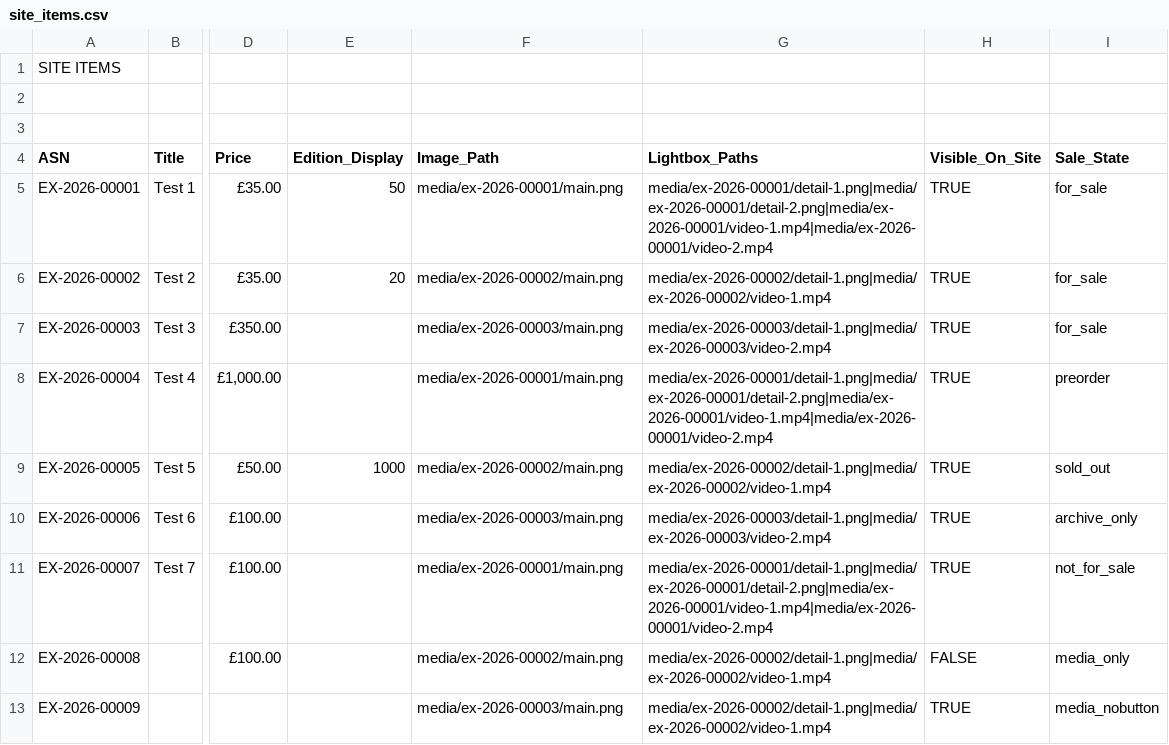
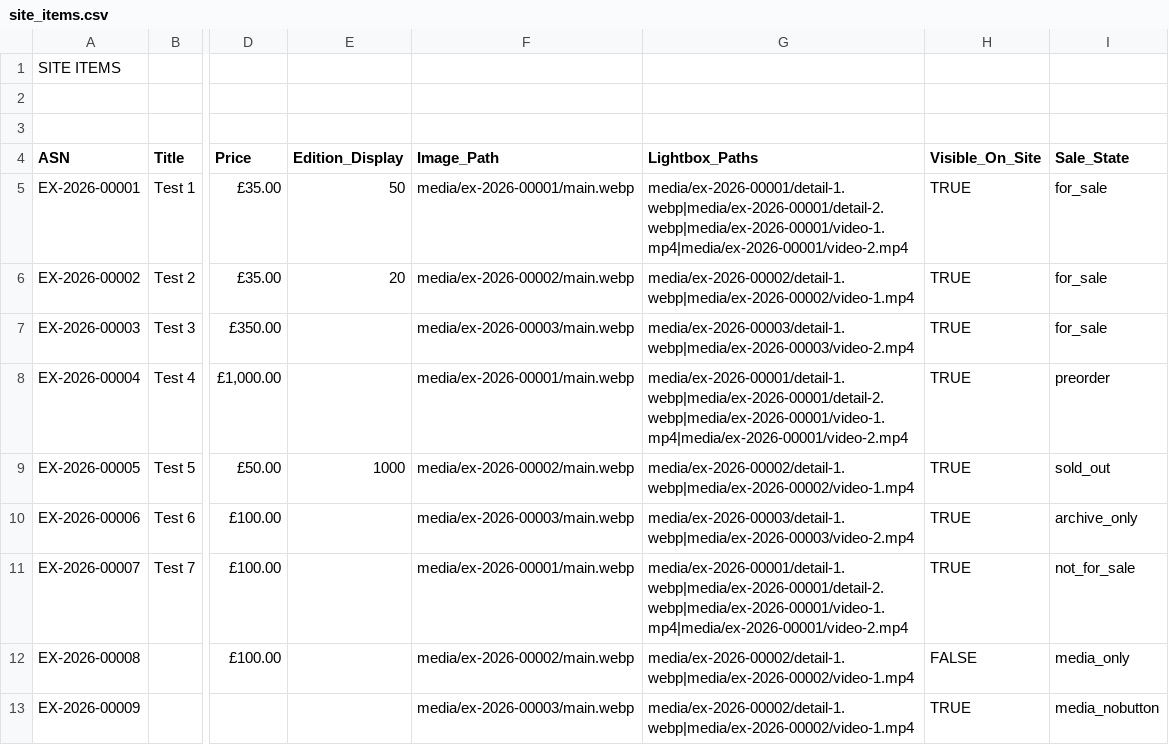
Before and after one commit to Airmaxx95/PaletteKnife, a CSV file: data/site_items.csv, drawn as a sheet; only a part is shown, gaps mark what is left out; the diff names each change by its address in the sheet, - before the commit and + after, or states it on an @@ line.

```diff
--- a/data/site_items.csv
+++ b/data/site_items.csv
-F5 (Image_Path): media/ex-2026-00001/main.png
+F5 (Image_Path): media/ex-2026-00001/main.webp
-G5 (Lightbox_Paths): media/ex-2026-00001/detail-1.png|media/ex-2026-00001/detail-2.png|media/ex-2026-00001/video-1.mp4|media/ex-2026-00001/video-2.mp4
+G5 (Lightbox_Paths): media/ex-2026-00001/detail-1.webp|media/ex-2026-00001/detail-2.webp|media/ex-2026-00001/video-1.mp4|media/ex-2026-00001/video-2.mp4
-F6 (Image_Path): media/ex-2026-00002/main.png
+F6 (Image_Path): media/ex-2026-00002/main.webp
-G6 (Lightbox_Paths): media/ex-2026-00002/detail-1.png|media/ex-2026-00002/video-1.mp4
+G6 (Lightbox_Paths): media/ex-2026-00002/detail-1.webp|media/ex-2026-00002/video-1.mp4
-F7 (Image_Path): media/ex-2026-00003/main.png
+F7 (Image_Path): media/ex-2026-00003/main.webp
-G7 (Lightbox_Paths): media/ex-2026-00003/detail-1.png|media/ex-2026-00003/video-2.mp4
+G7 (Lightbox_Paths): media/ex-2026-00003/detail-1.webp|media/ex-2026-00003/video-2.mp4
-F8 (Image_Path): media/ex-2026-00001/main.png
+F8 (Image_Path): media/ex-2026-00001/main.webp
-G8 (Lightbox_Paths): media/ex-2026-00001/detail-1.png|media/ex-2026-00001/detail-2.png|media/ex-2026-00001/video-1.mp4|media/ex-2026-00001/video-2.mp4
+G8 (Lightbox_Paths): media/ex-2026-00001/detail-1.webp|media/ex-2026-00001/detail-2.webp|media/ex-2026-00001/video-1.mp4|media/ex-2026-00001/video-2.mp4
-F9 (Image_Path): media/ex-2026-00002/main.png
+F9 (Image_Path): media/ex-2026-00002/main.webp
-G9 (Lightbox_Paths): media/ex-2026-00002/detail-1.png|media/ex-2026-00002/video-1.mp4
+G9 (Lightbox_Paths): media/ex-2026-00002/detail-1.webp|media/ex-2026-00002/video-1.mp4
-F10 (Image_Path): media/ex-2026-00003/main.png
+F10 (Image_Path): media/ex-2026-00003/main.webp
-G10 (Lightbox_Paths): media/ex-2026-00003/detail-1.png|media/ex-2026-00003/video-2.mp4
+G10 (Lightbox_Paths): media/ex-2026-00003/detail-1.webp|media/ex-2026-00003/video-2.mp4
-F11 (Image_Path): media/ex-2026-00001/main.png
+F11 (Image_Path): media/ex-2026-00001/main.webp
-G11 (Lightbox_Paths): media/ex-2026-00001/detail-1.png|media/ex-2026-00001/detail-2.png|media/ex-2026-00001/video-1.mp4|media/ex-2026-00001/video-2.mp4
+G11 (Lightbox_Paths): media/ex-2026-00001/detail-1.webp|media/ex-2026-00001/detail-2.webp|media/ex-2026-00001/video-1.mp4|media/ex-2026-00001/video-2.mp4
-F12 (Image_Path): media/ex-2026-00002/main.png
+F12 (Image_Path): media/ex-2026-00002/main.webp
-G12:G13 (Lightbox_Paths): media/ex-2026-00002/detail-1.png|media/ex-2026-00002/video-1.mp4
+G12:G13 (Lightbox_Paths): media/ex-2026-00002/detail-1.webp|media/ex-2026-00002/video-1.mp4
-F13 (Image_Path): media/ex-2026-00003/main.png
+F13 (Image_Path): media/ex-2026-00003/main.webp
```
